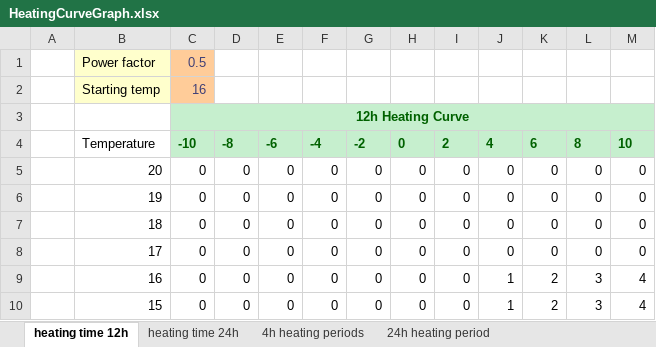
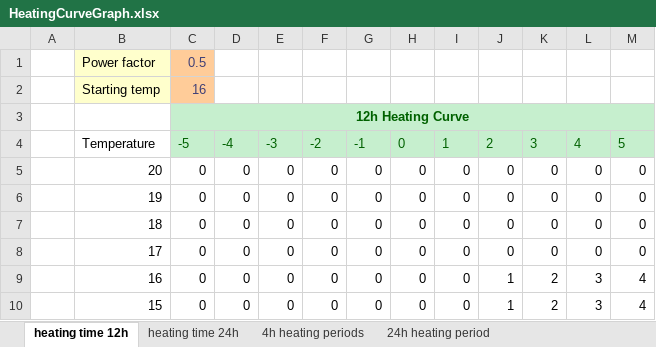
Before and after one commit to LeivoSepp/Smart-heating-management-with-Shelly, an Excel workbook: files/HeatingCurveGraph.xlsx, sheet heating time 12h, drawn as a sheet; only a part is shown; values as stored, in another font and other column widths than the file's, no borders; charts and pictures and table styles not drawn; the diff names each change by its address in the sheet, - before the commit and + after, or states it on an @@ line.

Commit message:
Adjusting Excel formulas.

```diff
--- a/files/HeatingCurveGraph.xlsx (sheet heating time 12h)
+++ b/files/HeatingCurveGraph.xlsx (sheet heating time 12h)
-C4: -10
+C4: -5
-C4:M4 bold: on
+C4:M4 bold: off
-D4: -8
+D4: -4
-E4: -6
+E4: -3
-F4: -4
+F4: -2
-G4: -2
+G4: -1
-I4: 2
+I4: 1
-J4: 4
+J4: 2
-K4: 6
+K4: 3
-L4: 8
+L4: 4
-M4: 10
+M4: 5
```
Also changed, not shown: sheet heating time 24h, charts or pictures.
